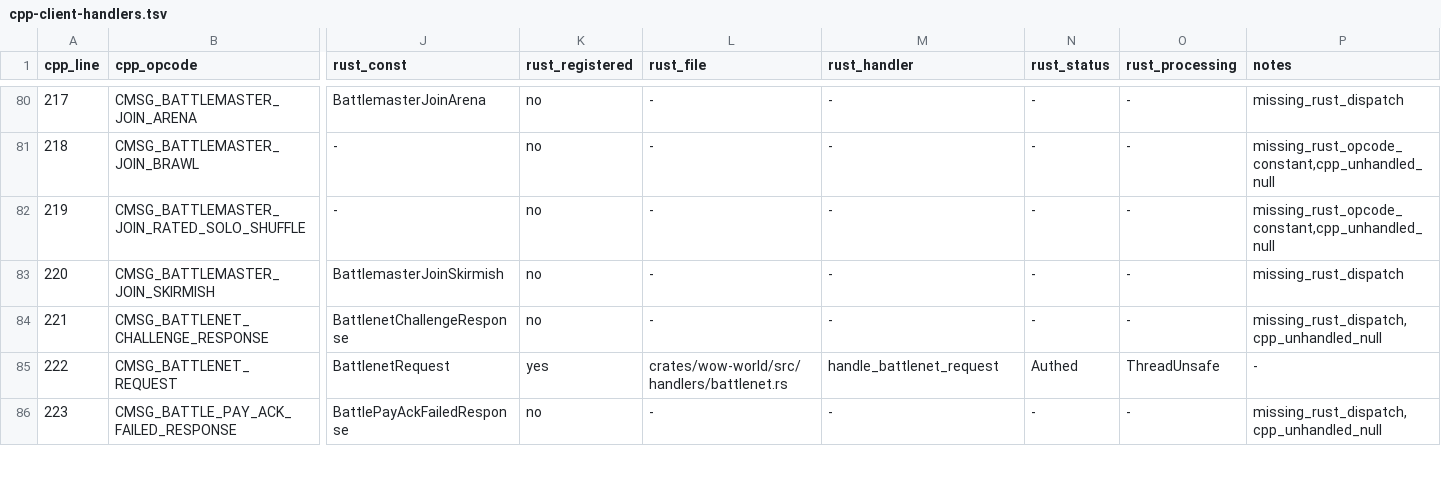
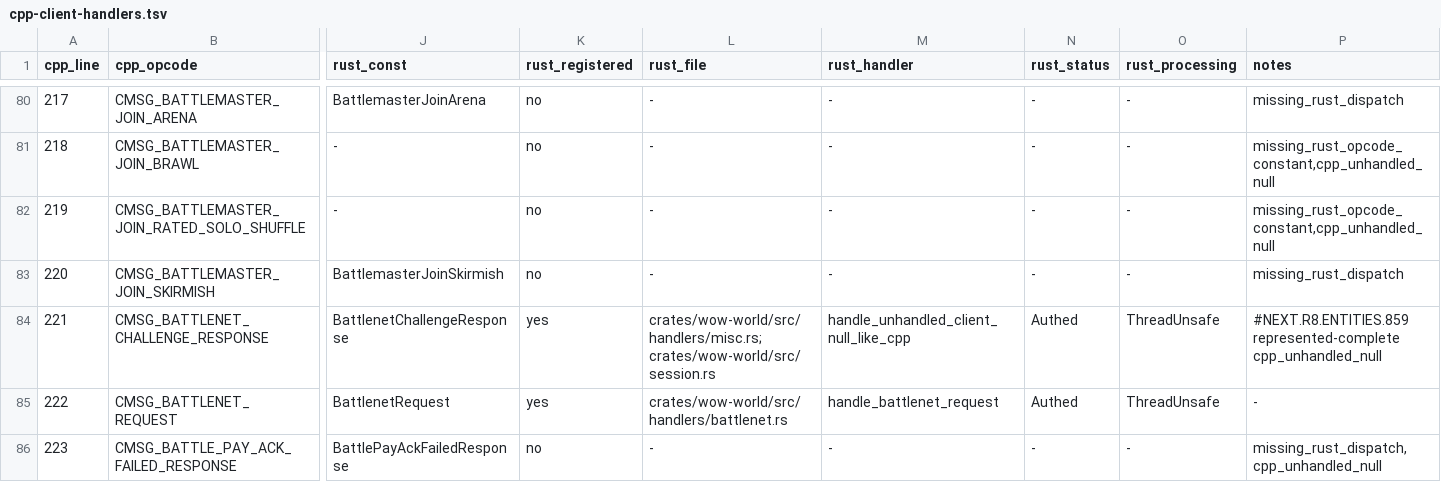
Before and after one commit to alseif0x/rustycore, a TSV file: docs/migration/inventory/cpp-client-handlers.tsv, drawn as a sheet; only a part is shown, gaps mark what is left out; the diff names each change by its address in the sheet, - before the commit and + after, or states it on an @@ line.

Commit message:
Register battlenet challenge null hook

```diff
--- a/docs/migration/inventory/cpp-client-handlers.tsv
+++ b/docs/migration/inventory/cpp-client-handlers.tsv
-K84 (rust_registered): no
+K84 (rust_registered): yes
-L84 (rust_file): -
+L84 (rust_file): crates/wow-world/src/handlers/misc.rs; crates/wow-world/src/session.rs
-M84 (rust_handler): -
+M84 (rust_handler): handle_unhandled_client_null_like_cpp
-N84 (rust_status): -
+N84 (rust_status): Authed
-O84 (rust_processing): -
+O84 (rust_processing): ThreadUnsafe
-P84 (notes): missing_rust_dispatch,cpp_unhandled_null
+P84 (notes): #NEXT.R8.ENTITIES.859 represented-complete cpp_unhandled_null
```
Also changed, not shown: docs/migration/inventory/r3-opcodes-registry.tsv, 7 other files.
